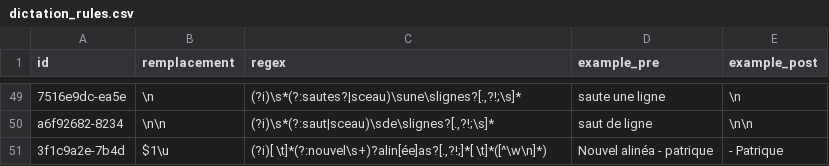
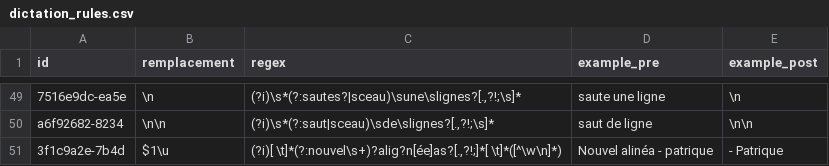
Before and after one commit to UltiMed-Org/UltiMed-ASR-FR-v2-regex-fixes, a CSV file: rules/dictation_rules.csv, drawn as a sheet; only a part is shown, gaps mark what is left out; the diff names each change by its address in the sheet, - before the commit and + after, or states it on an @@ line.

```diff
--- a/rules/dictation_rules.csv
+++ b/rules/dictation_rules.csv
-C51 (regex): (?i)[ \t]*(?:nouvel\s+)?alin[ée]as?[.,?!;]*[ \t]*([^\w\n]*)
+C51 (regex): (?i)[ \t]*(?:nouvel\s+)?alig?n[ée]as?[.,?!;]*[ \t]*([^\w\n]*)
```
